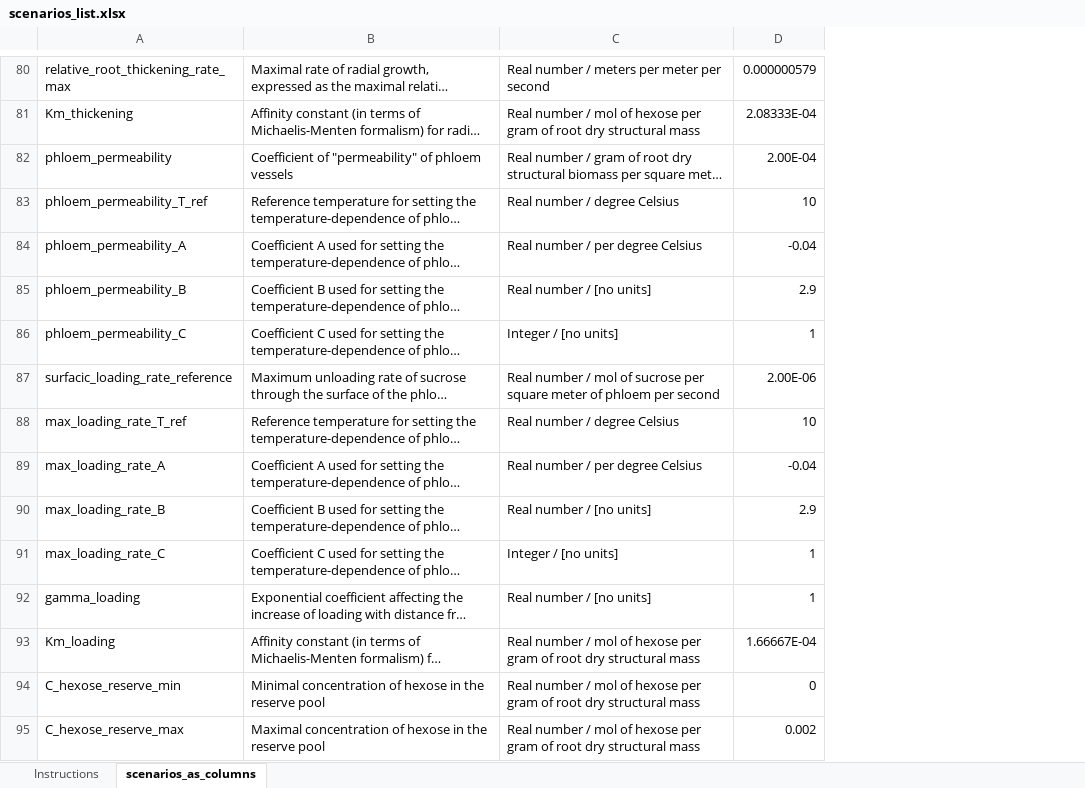
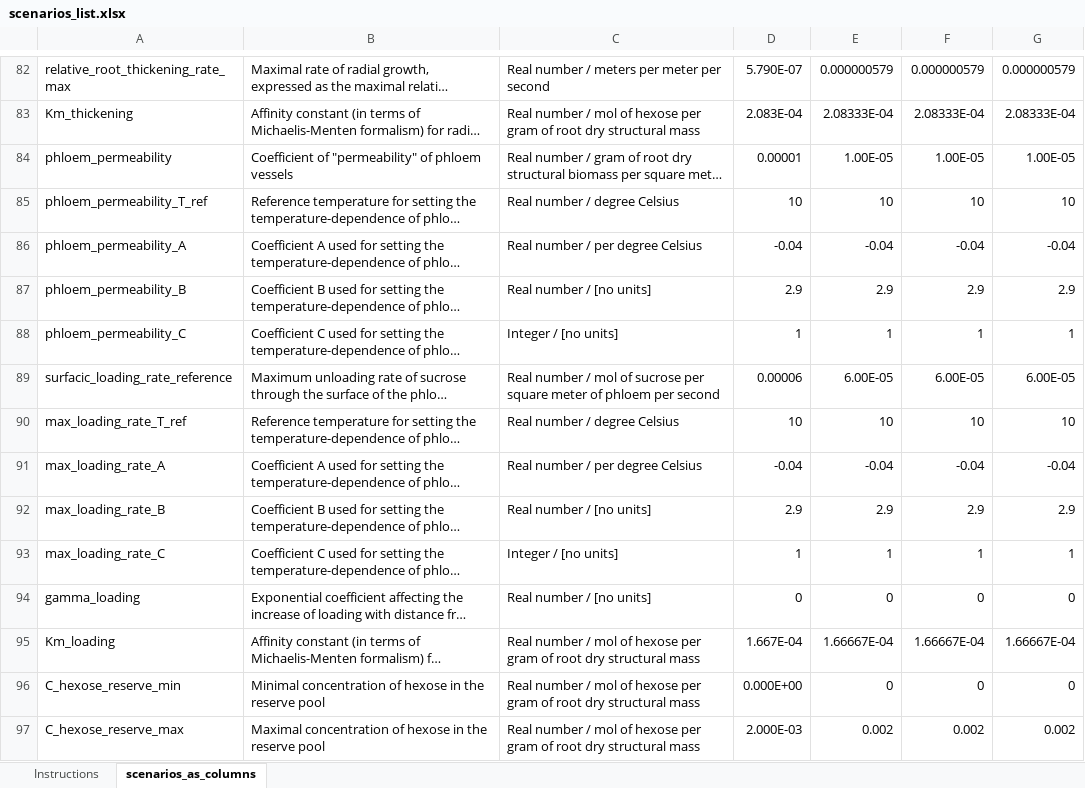
Before and after one commit to openalea/rhizodep, an Excel workbook: simulations/running_scenarios/inputs/scenarios_list.xlsx, sheet scenarios_as_columns, drawn as a sheet; only a part is shown, gaps mark what is left out; long unchanged cells end in …; values as stored, in another font and other column widths than the file's, no cell formats; addresses are those after the commit; the diff covers the shown part only; the diff names each change by its address in the sheet, - before the commit and + after, or states it on an @@ line.

```diff
--- a/simulations/running_scenarios/inputs/scenarios_list.xlsx (sheet scenarios_as_columns)
+++ b/simulations/running_scenarios/inputs/scenarios_list.xlsx (sheet scenarios_as_columns)
+column D, rows 82-97: 5.790E-07 | 2.083E-04 | 0.00001 | 10 | -0.04 | 2.9 | 1 | 0.00006 | 10 | -0.04 | 2.9 | 1 | 0 | 1.667E-04 | 0.000E+00 | 2.000E-03
+column F, rows 82-97: 0.000000579 | 2.08333E-04 | 1.00E-05 | 10 | -0.04 | 2.9 | 1 | 6.00E-05 | 10 | -0.04 | 2.9 | 1 | 0 | 1.66667E-04 | 0 | 0.002
+column G, rows 82-97: 0.000000579 | 2.08333E-04 | 1.00E-05 | 10 | -0.04 | 2.9 | 1 | 6.00E-05 | 10 | -0.04 | 2.9 | 1 | 0 | 1.66667E-04 | 0 | 0.002
-E84: 2.00E-04
+E84: 1.00E-05
-E89: 2.00E-06
+E89: 6.00E-05
-E94: 1
+E94: 0
```
Also changed, not shown: 2 added rows, 1 moved row and 27 edited cells elsewhere in this sheet, cell formats, formulas that keep their value, 7 other files.
